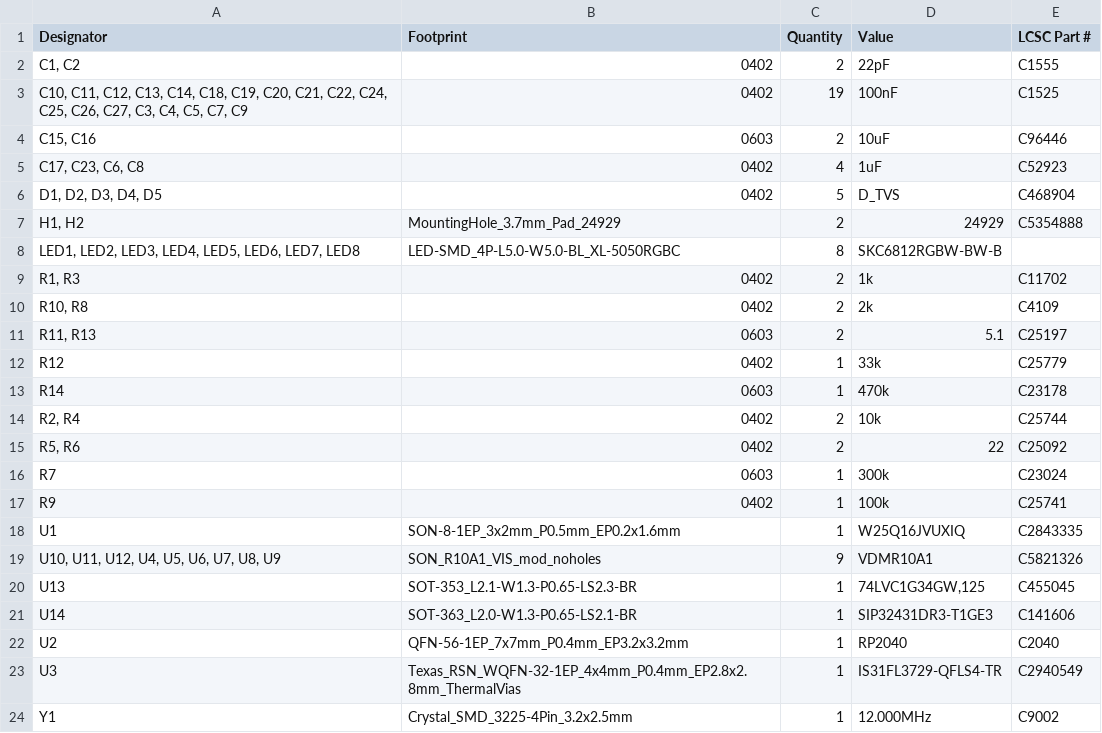
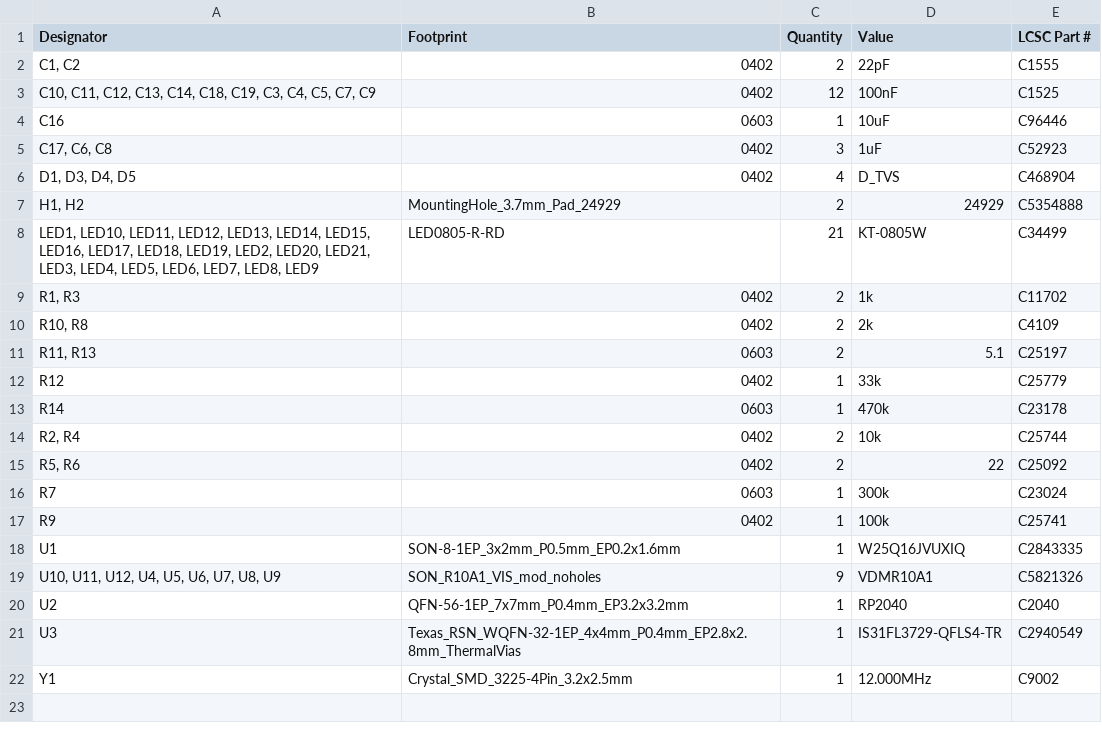
Before and after one commit to cscott/SevenSegmentInputModule, a CSV file: MainBoard/production/bom.csv, drawn as a sheet; removed rows and columns are numbered as before the commit, all else as after; the diff names each change by its address in the sheet, - before the commit and + after, or states it on an @@ line.

```diff
--- a/MainBoard/production/bom.csv
+++ b/MainBoard/production/bom.csv
-A3 (Designator): …C18, C19, C20, C21, C22, C24, C25, C26, C27, C3, C4,…
+A3 (Designator): …C18, C19, C3, C4,…
-C3 (Quantity): 19
+C3 (Quantity): 12
-A4 (Designator): C15, C16
+A4 (Designator): C16
-C4 (Quantity): 2
+C4 (Quantity): 1
-A5 (Designator): C17, C23, C6, C8
+A5 (Designator): C17, C6, C8
-C5 (Quantity): 4
+C5 (Quantity): 3
-A6 (Designator): D1, D2, D3, D4, D5
+A6 (Designator): D1, D3, D4, D5
-C6 (Quantity): 5
+C6 (Quantity): 4
-row 8: LED1, LED2, LED3, LED4, LED5, LED6, LED7, LED8 | LED-SMD_4P-L5.0-W5.0-BL_XL-5050RGBC | 8 | SKC6812RGBW-BW-B
+row 8: LED1, LED10, LED11, LED12, LED13, LED14, LED15, LED16, LED17, LED18, LED19, LED2, LED20, LED21, LED3, LED4, LED5, LED6, LED7, LED8, LED9 | LED0805-R-RD | 21 | KT-0805W | C34499
-row 20: U13 | SOT-353_L2.1-W1.3-P0.65-LS2.3-BR | 1 | 74LVC1G34GW,125 | C455045
-row 21: U14 | SOT-363_L2.0-W1.3-P0.65-LS2.1-BR | 1 | SIP32431DR3-T1GE3 | C141606
```
Also changed, not shown: MainBoard/production/designators.csv, MainBoard/production/positions.csv, 10 other files.
